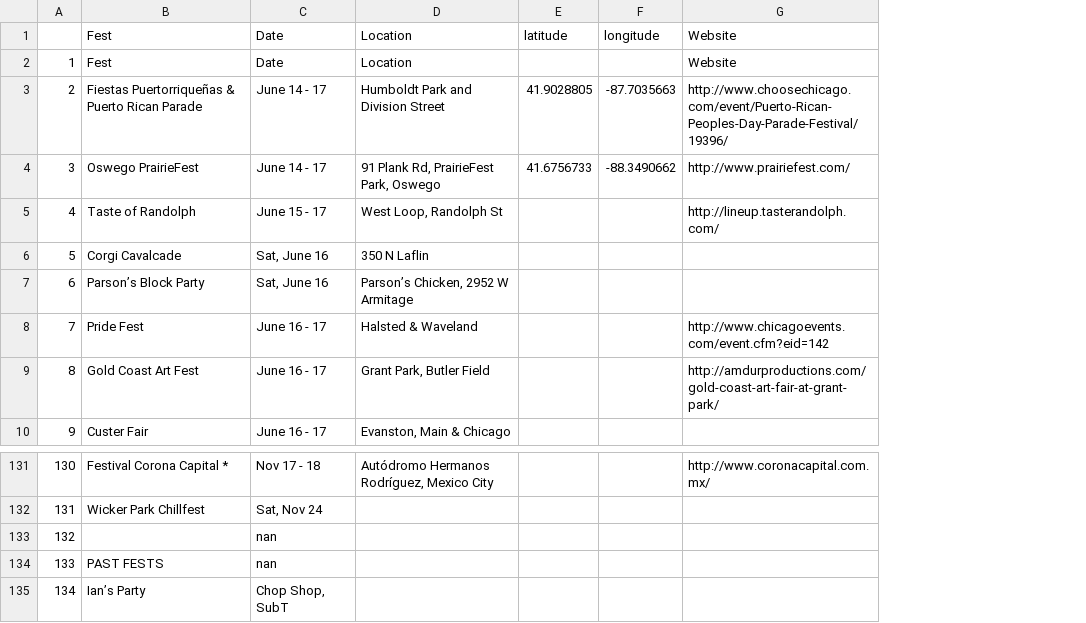
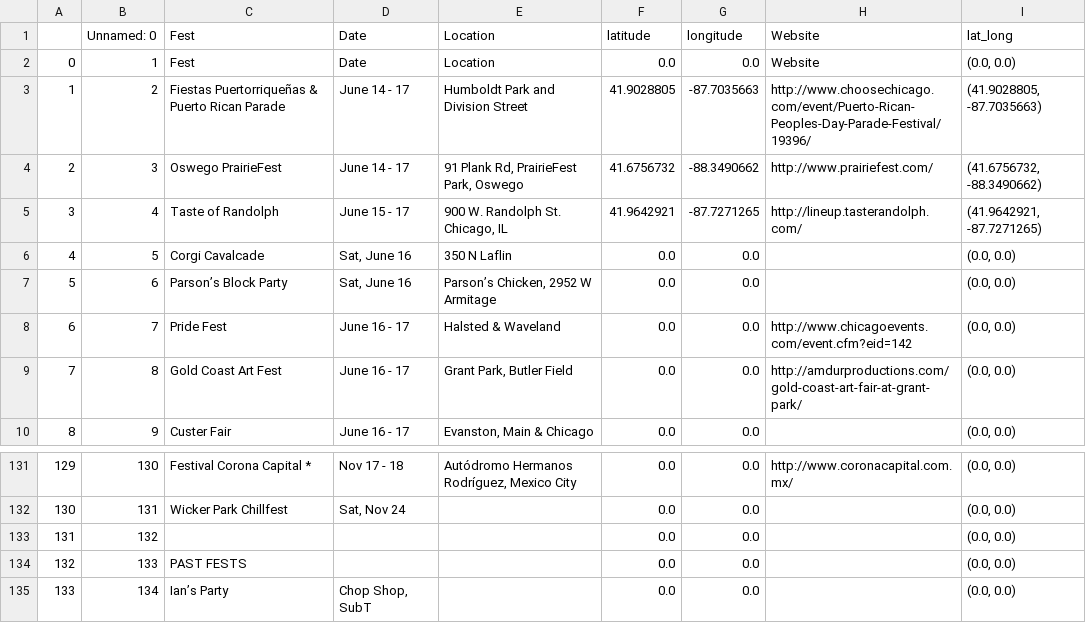
Before and after one commit to mendyz/Chicago_festivals, a CSV file: festivals_dataframe_saved.csv, drawn as a sheet; only a part is shown, gaps mark what is left out; removed rows and columns are numbered as before the commit, all else as after; the diff names each change by its address in the sheet, - before the commit and + after, or states it on an @@ line.

Commit message:
lat long google api and seaborne graphs with cleaned data

```diff
--- a/festivals_dataframe_saved.csv
+++ b/festivals_dataframe_saved.csv
+column B, rows 1-10: Unnamed: 0 | 1 | 2 | 3 | 4 | 5 | 6 | 7 | 8 | 9; rows 131-135: 130 | 131 | 132 | 133 | 134
-column E, rows 1-4: latitude |  | 41.9028805 | 41.6756733
-column F, rows 1-4: longitude |  | -87.7035663 | -88.3490662
+column F, rows 1-10: latitude | 0.0 | 41.9028805 | 41.6756732 | 41.9642921 | 0.0 | 0.0 | 0.0 | 0.0 | 0.0; rows 131-135: all 0.0
+column G, rows 1-10: longitude | 0.0 | -87.7035663 | -88.3490662 | -87.7271265 | 0.0 | 0.0 | 0.0 | 0.0 | 0.0; rows 131-135: all 0.0
+column I, rows 1-10: lat_long | (0.0, 0.0) | (41.9028805, -87.7035663) | (41.6756732, -88.3490662) | (41.9642921, -87.7271265) | (0.0, 0.0) | (0.0, 0.0) | (0.0, 0.0) | (0.0, 0.0) | (0.0, 0.0); rows 131-135: all (0.0, 0.0)
@@ column A renumbered from row 2 down @@
-E5: West Loop, Randolph St
+E5: 900 W. Randolph St. Chicago, IL
-D133:D134: nan
+D133:D134: (empty)
```
